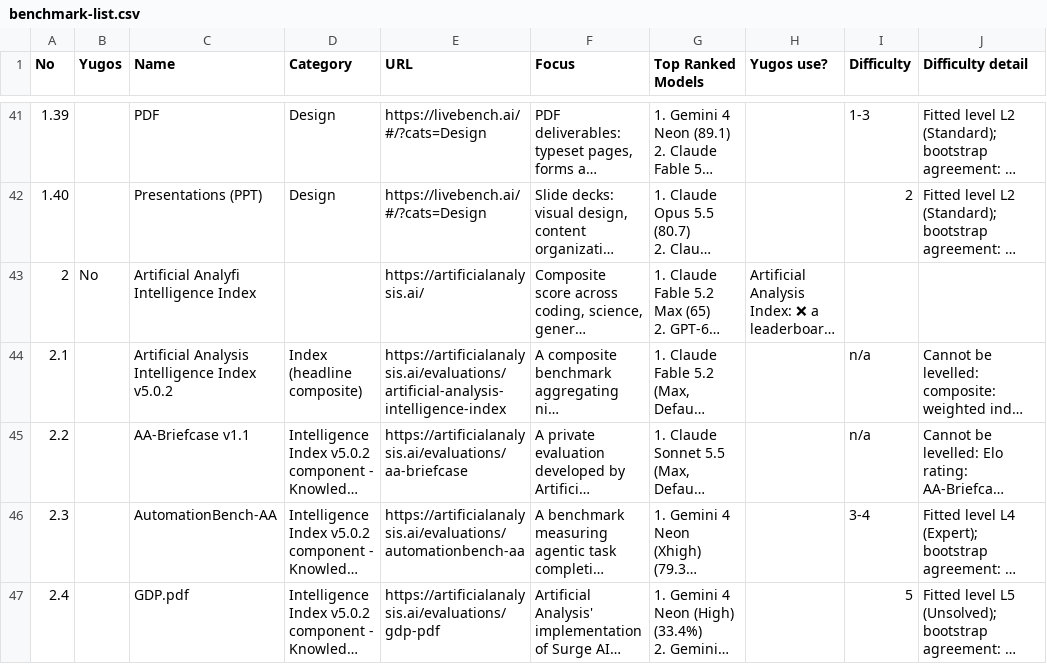
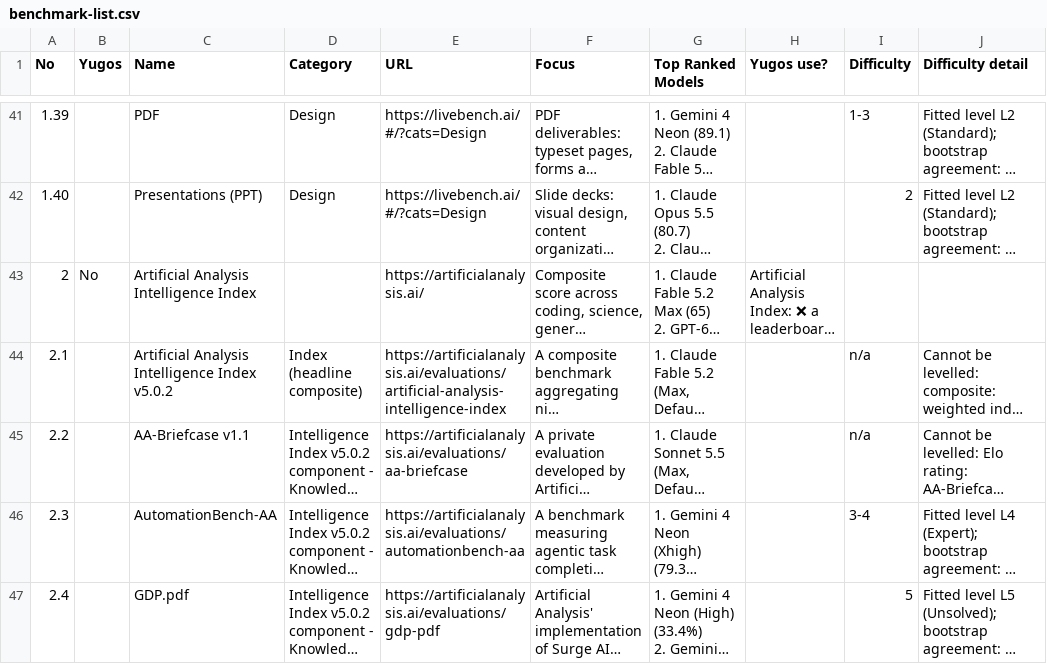
Before and after one commit to geekngeek/sn34-yugos-benchmark-dashboard, a CSV file: dashboard/public/benchmark-list.csv, drawn as a sheet; only a part is shown, gaps mark what is left out; long unchanged cells end in …; the diff names each change by its address in the sheet, - before the commit and + after, or states it on an @@ line.

```diff
--- a/dashboard/public/benchmark-list.csv
+++ b/dashboard/public/benchmark-list.csv
-C43 (Name): Artificial Analyfi Intelligence Index
+C43 (Name): Artificial Analysis Intelligence Index
```
Also changed, not shown: 5 other files.
